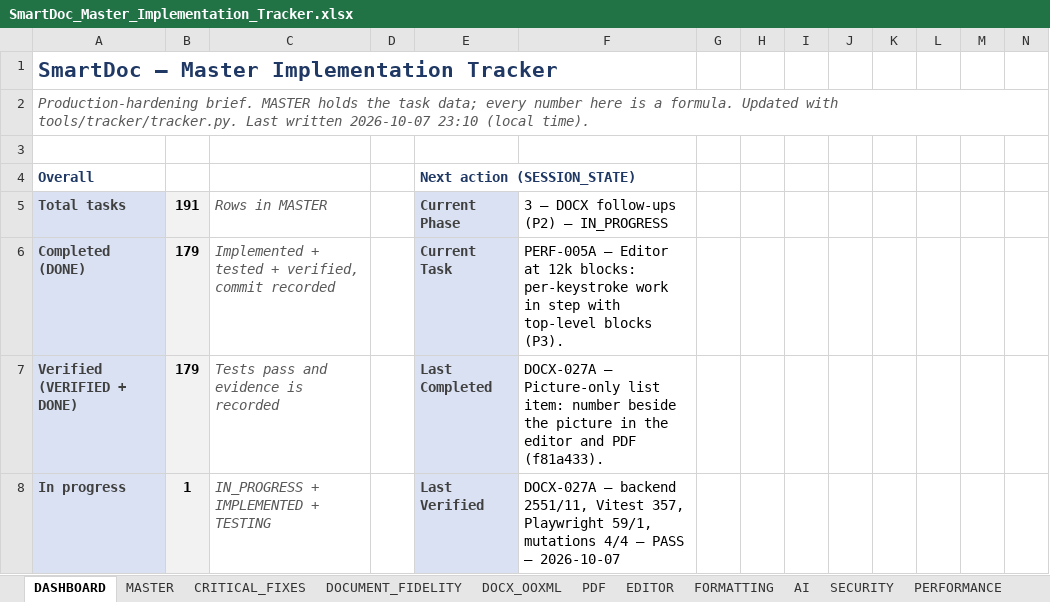
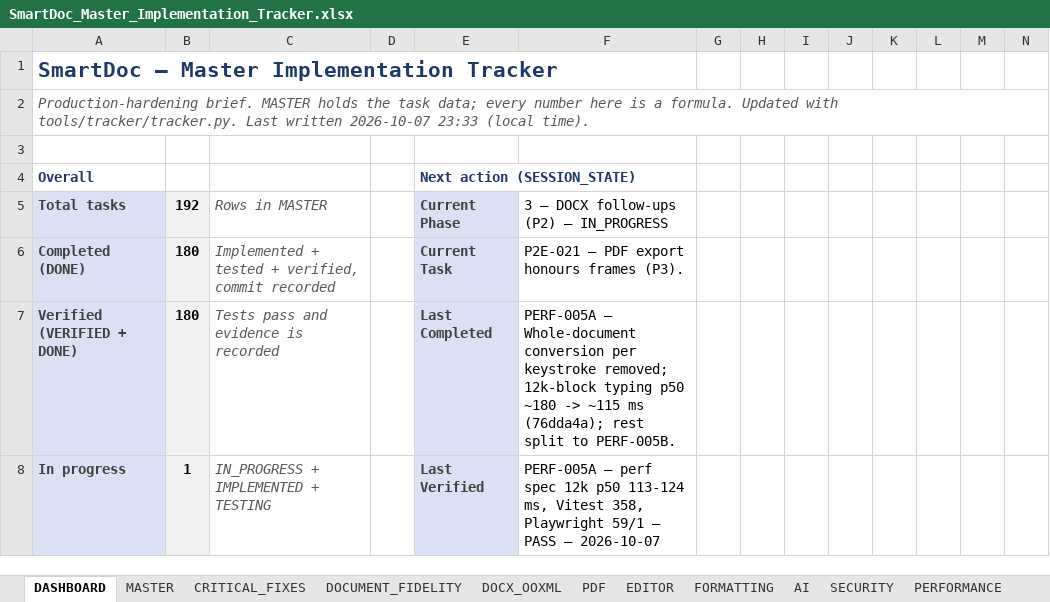
Before and after one commit to Drajeto07/claude, an Excel workbook: SmartDoc_Master_Implementation_Tracker.xlsx, sheet DASHBOARD, drawn as a sheet; only a part is shown; values as stored, in another font and other column widths than the file's, no borders; conditional formats not drawn; the diff covers the shown part only; the diff names each change by its address in the sheet, - before the commit and + after, or states it on an @@ line.

```diff
--- a/SmartDoc_Master_Implementation_Tracker.xlsx (sheet DASHBOARD)
+++ b/SmartDoc_Master_Implementation_Tracker.xlsx (sheet DASHBOARD)
-A2: …written 2026-10-07 23:10 (local time).
+A2: …written 2026-10-07 23:33 (local time).
-B5: 191
+B5: 192
-B6:B7: 179
+B6:B7: 180
-F6: PERF-005A — Editor at 12k blocks: per-keystroke work in step with top-level blocks (P3).
+F6: P2E-021 — PDF export honours frames (P3).
-F7: DOCX-027A — Picture-only list item: number beside the picture in the editor and PDF (f81a433).
+F7: PERF-005A — Whole-document conversion per keystroke removed; 12k-block typing p50 ~180 -> ~115 ms (76dda4a); rest split to PERF-005B.
-F8: DOCX-027A — backend 2551/11, Vitest 357, Playwright 59/1, mutations 4/4 — PASS…
+F8: PERF-005A — perf spec 12k p50 113-124 ms, Vitest 358, Playwright 59/1 — PASS…
```
Also changed, not shown: 27 edited cells elsewhere in this sheet, sheet PERFORMANCE, sheet TESTING, sheet MASTER, sheet SESSION_STATE, sheet CHANGE_LOG, formulas that keep their value, 2 other files.
